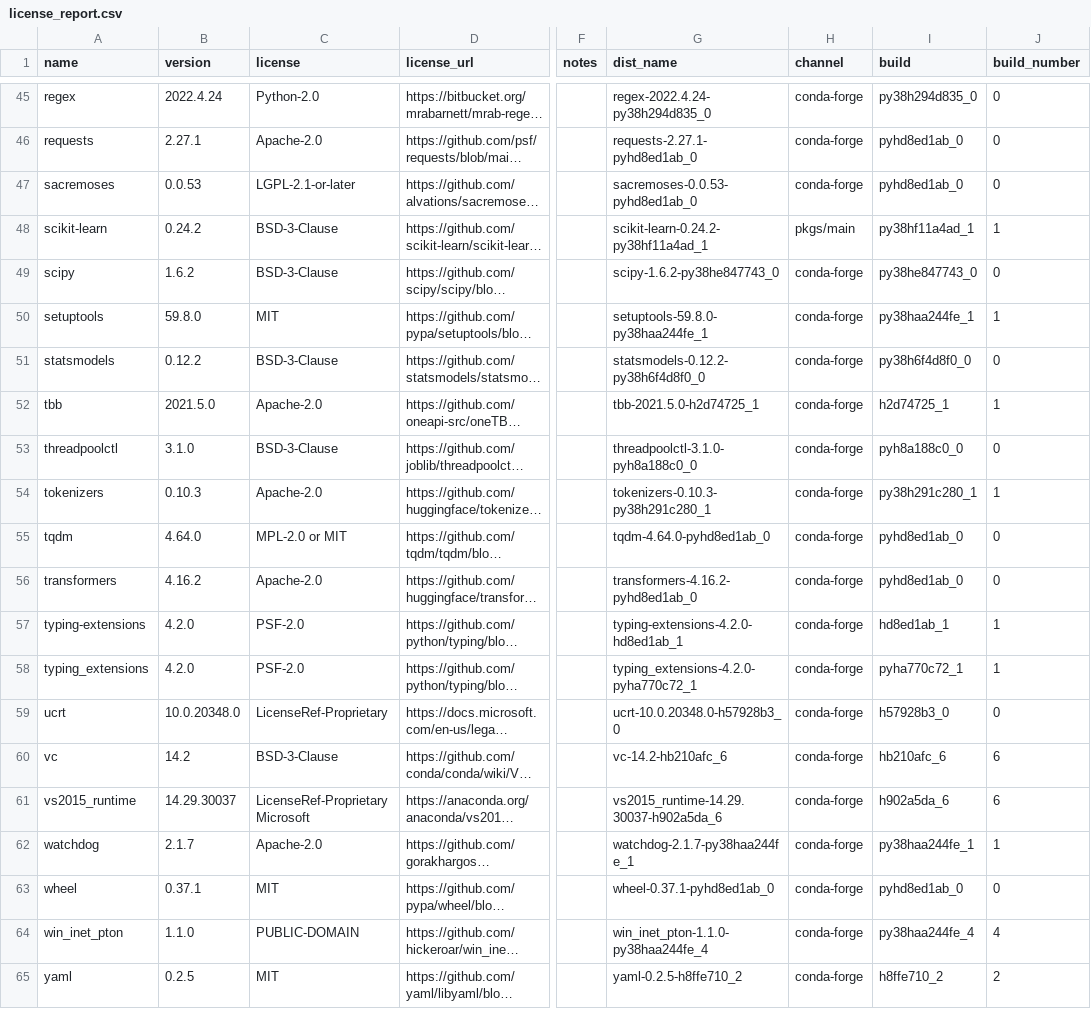
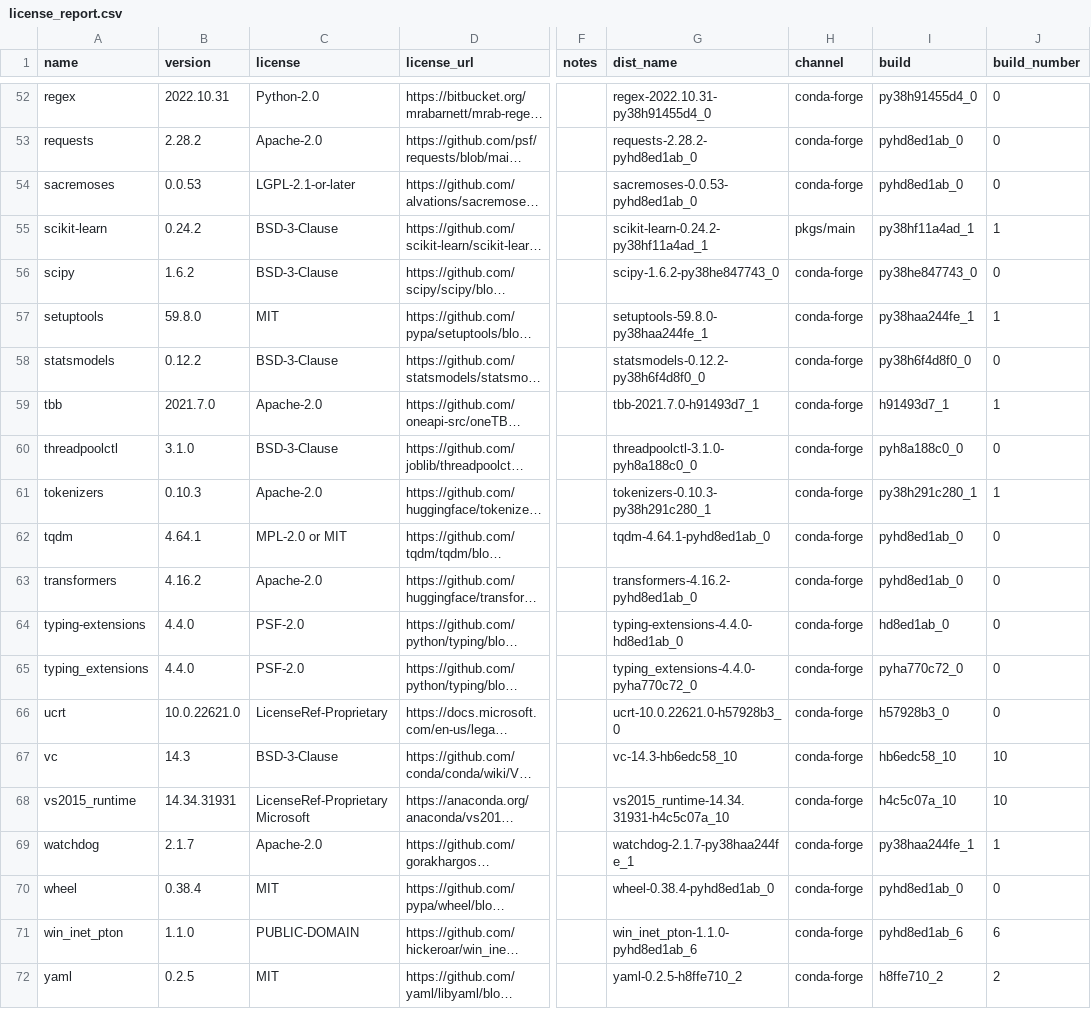
Before and after one commit to splunk/Splunk-python-for-scientific-computing, a CSV file: windows_x86_64/license_report.csv, drawn as a sheet; only a part is shown, gaps mark what is left out; long unchanged cells end in …; addresses are those after the commit; the diff covers the shown part only; the diff names each change by its address in the sheet, - before the commit and + after, or states it on an @@ line.

Commit message:
versioned distro path and makefile for windows

```diff
--- a/windows_x86_64/license_report.csv
+++ b/windows_x86_64/license_report.csv
-B52 (version): 2022.4.24
+B52 (version): 2022.10.31
-G52 (dist_name): regex-2022.4.24-py38h294d835_0
+G52 (dist_name): regex-2022.10.31-py38h91455d4_0
-I52 (build): py38h294d835_0
+I52 (build): py38h91455d4_0
-B53 (version): 2.27.1
+B53 (version): 2.28.2
-G53 (dist_name): requests-2.27.1-pyhd8ed1ab_0
+G53 (dist_name): requests-2.28.2-pyhd8ed1ab_0
-B59 (version): 2021.5.0
+B59 (version): 2021.7.0
-G59 (dist_name): tbb-2021.5.0-h2d74725_1
+G59 (dist_name): tbb-2021.7.0-h91493d7_1
-I59 (build): h2d74725_1
+I59 (build): h91493d7_1
-B62 (version): 4.64.0
+B62 (version): 4.64.1
-G62 (dist_name): tqdm-4.64.0-pyhd8ed1ab_0
+G62 (dist_name): tqdm-4.64.1-pyhd8ed1ab_0
-B64:B65 (version): 4.2.0
+B64:B65 (version): 4.4.0
-G64 (dist_name): typing-extensions-4.2.0-hd8ed1ab_1
+G64 (dist_name): typing-extensions-4.4.0-hd8ed1ab_0
-I64 (build): hd8ed1ab_1
+I64 (build): hd8ed1ab_0
-J64:J65 (build_number): 1
+J64:J65 (build_number): 0
-G65 (dist_name): typing_extensions-4.2.0-pyha770c72_1
+G65 (dist_name): typing_extensions-4.4.0-pyha770c72_0
-I65 (build): pyha770c72_1
+I65 (build): pyha770c72_0
-B66 (version): 10.0.20348.0
+B66 (version): 10.0.22621.0
-G66 (dist_name): ucrt-10.0.20348.0-h57928b3_0
+G66 (dist_name): ucrt-10.0.22621.0-h57928b3_0
-B67 (version): 14.2
+B67 (version): 14.3
-G67 (dist_name): vc-14.2-hb210afc_6
+G67 (dist_name): vc-14.3-hb6edc58_10
-I67 (build): hb210afc_6
+I67 (build): hb6edc58_10
-J67:J68 (build_number): 6
+J67:J68 (build_number): 10
-B68 (version): 14.29.30037
+B68 (version): 14.34.31931
-G68 (dist_name): vs2015_runtime-14.29.30037-h902a5da_6
+G68 (dist_name): vs2015_runtime-14.34.31931-h4c5c07a_10
-I68 (build): h902a5da_6
+I68 (build): h4c5c07a_10
-B70 (version): 0.37.1
+B70 (version): 0.38.4
-G70 (dist_name): wheel-0.37.1-pyhd8ed1ab_0
+G70 (dist_name): wheel-0.38.4-pyhd8ed1ab_0
-G71 (dist_name): win_inet_pton-1.1.0-py38haa244fe_4
+G71 (dist_name): win_inet_pton-1.1.0-pyhd8ed1ab_6
-I71 (build): py38haa244fe_4
+I71 (build): pyhd8ed1ab_6
-J71 (build_number): 4
+J71 (build_number): 6
```
Also changed, not shown: 9 added rows, 2 removed rows and 61 edited cells elsewhere in this file, tools/license_extra.csv, 23 other files.
